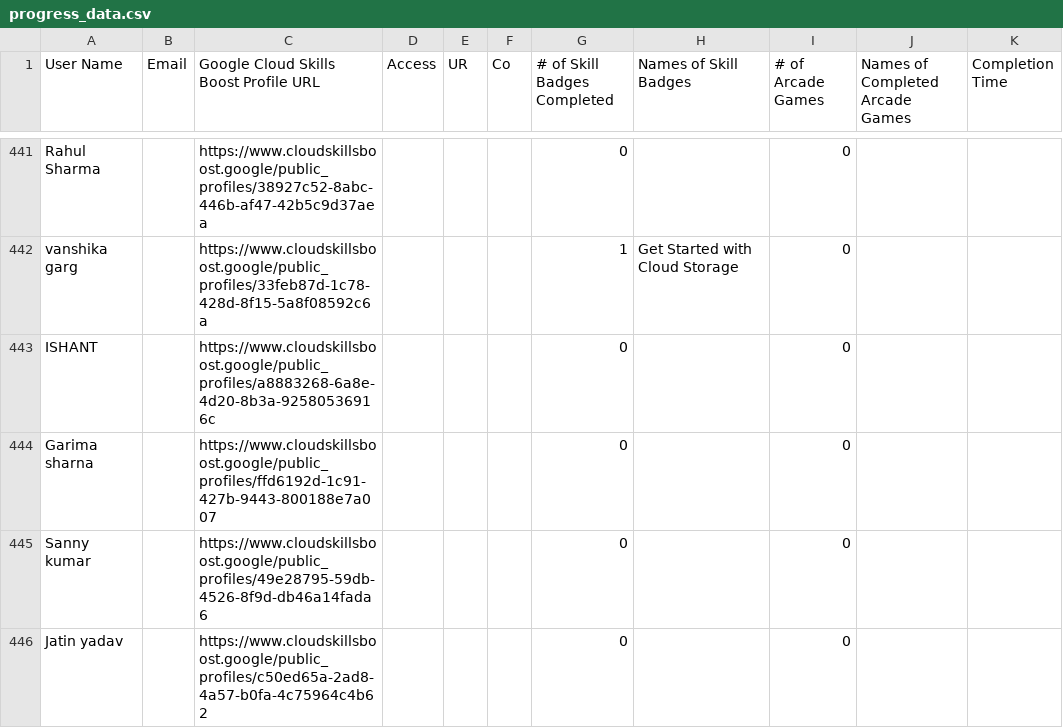
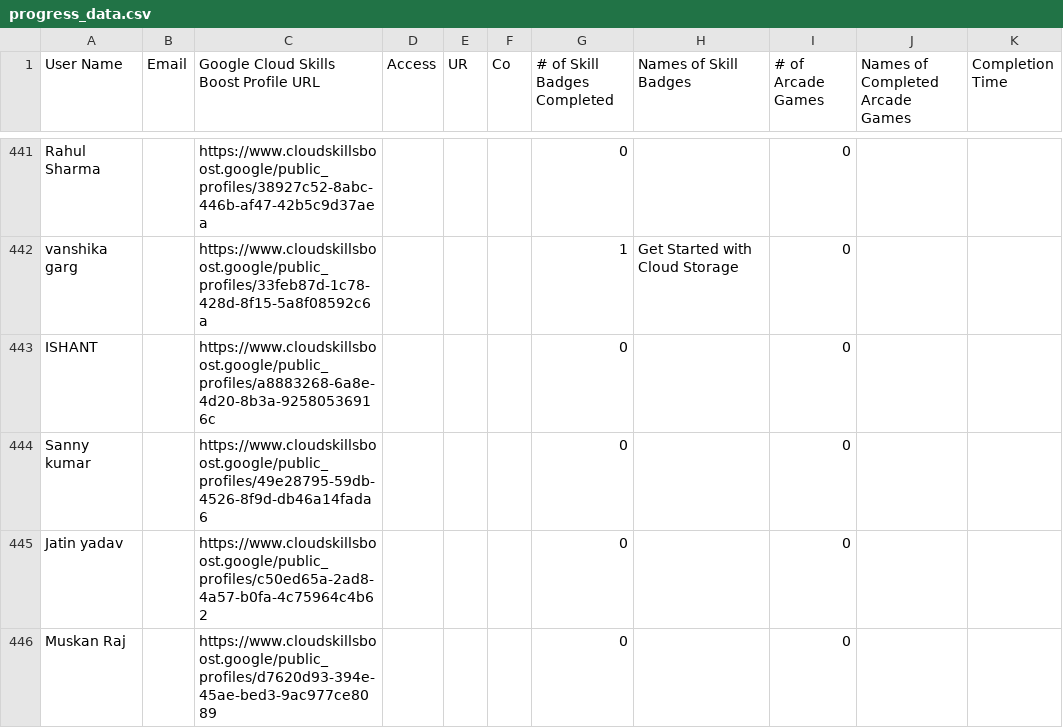
Before and after one commit to mohitsharmas97/leaderboard_gdg, a CSV file: progress_data.csv, drawn as a sheet; only a part is shown, gaps mark what is left out; the shorter side is filled out with more unchanged rows; the diff names each change by its address in the sheet, - before the commit and + after, or states it on an @@ line.

```diff
--- a/progress_data.csv
+++ b/progress_data.csv
-row 444: Garima sharna |  | https://www.cloudskillsboost.google/public_profiles/ffd6192d-1c91-427b-9443-800188e7a007 |  |  |  | 0 |  | 0
```
